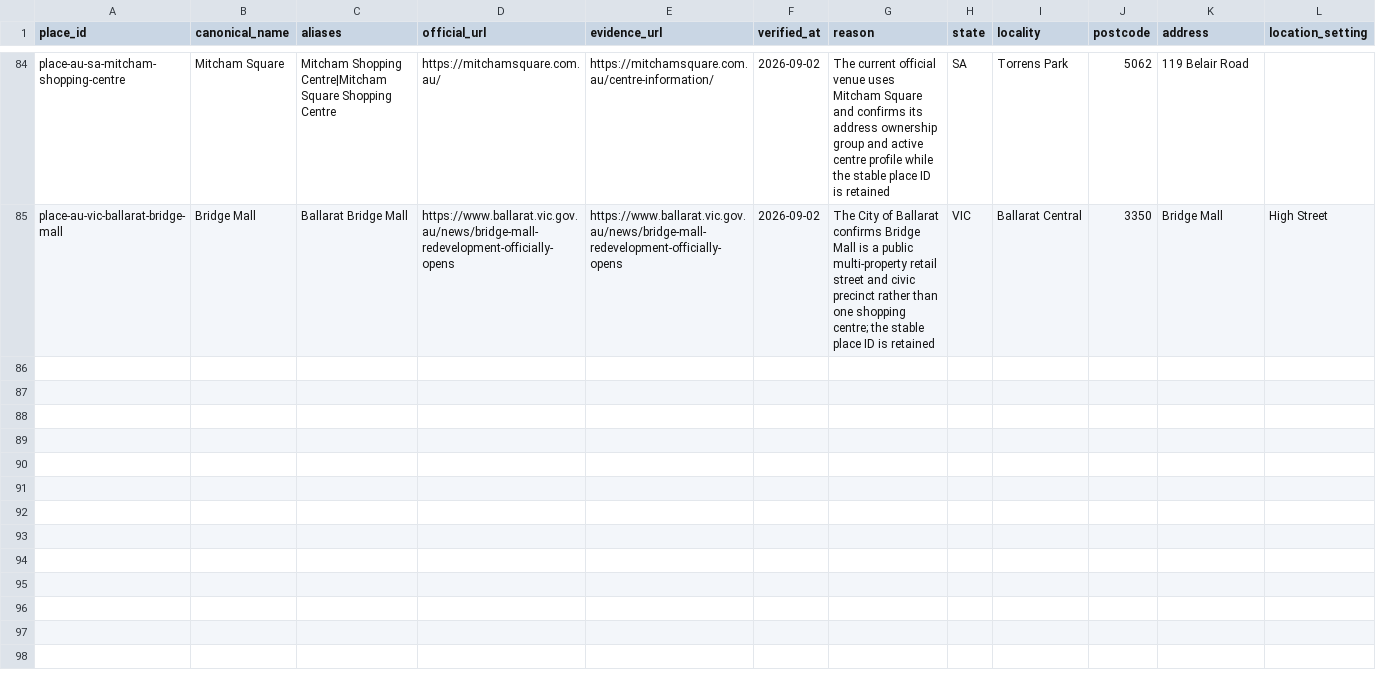
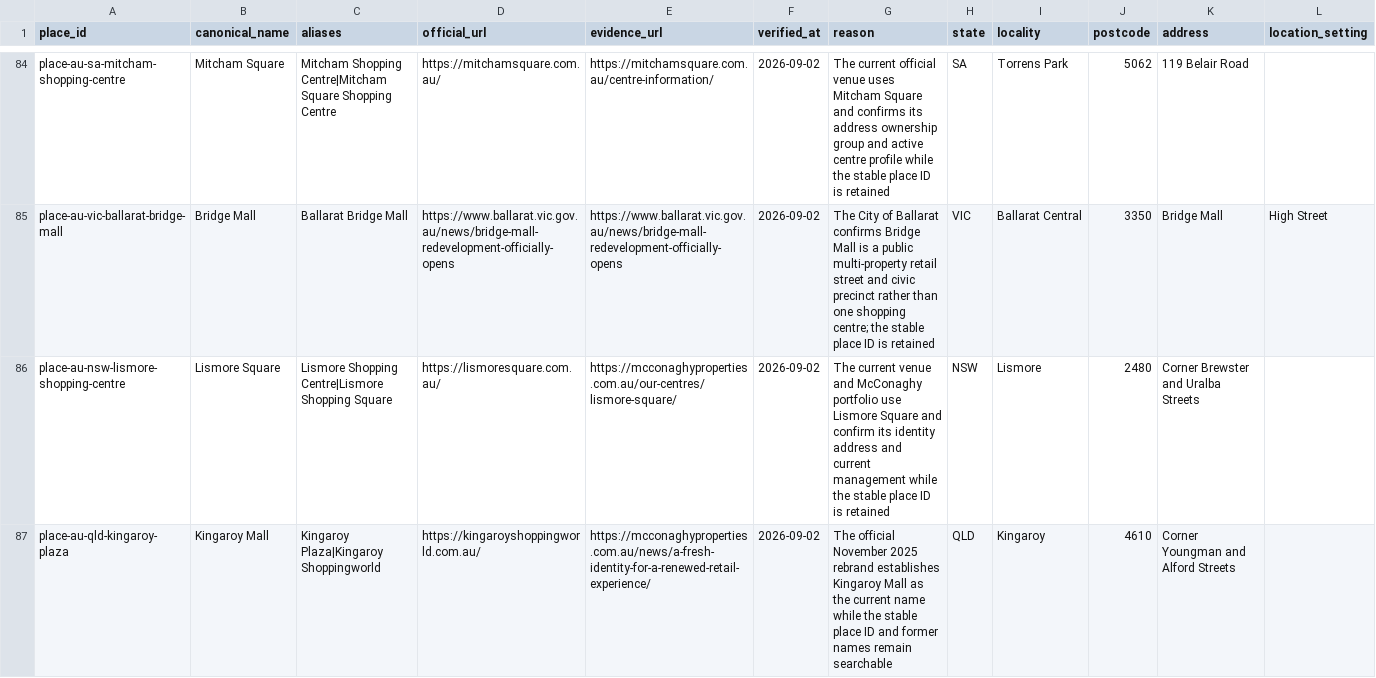
Before and after one commit to aydennicolle-cyber/opsm-store-locator, a CSV file: data/place_canonical_overrides.csv, drawn as a sheet; only a part is shown, gaps mark what is left out; the diff covers the shown part only; the diff names each change by its address in the sheet, - before the commit and + after, or states it on an @@ line.

```diff
--- a/data/place_canonical_overrides.csv
+++ b/data/place_canonical_overrides.csv
+row 86: place-au-nsw-lismore-shopping-centre | Lismore Square | Lismore Shopping Centre|Lismore Shopping Square | https://lismoresquare.com.au/ | https://mcconaghyproperties.com.au/our-centres/lismore-square/ | 2026-09-02 | The current venue and McConaghy portfolio use Lismore Square and confirm its identity address and current management while the stable place ID is retained | NSW | Lismore | 2480 | Corner Brewster and Uralba Streets
+row 87: place-au-qld-kingaroy-plaza | Kingaroy Mall | Kingaroy Plaza|Kingaroy Shoppingworld | https://kingaroyshoppingworld.com.au/ | https://mcconaghyproperties.com.au/news/a-fresh-identity-for-a-renewed-retail-experience/ | 2026-09-02 | The official November 2025 rebrand establishes Kingaroy Mall as the current name while the stable place ID and former names remain searchable | QLD | Kingaroy | 4610 | Corner Youngman and Alford Streets
```
Also changed, not shown: 4 added rows elsewhere in this file, data/property_attributes.csv, data/property_groups.csv, 12 other files.
